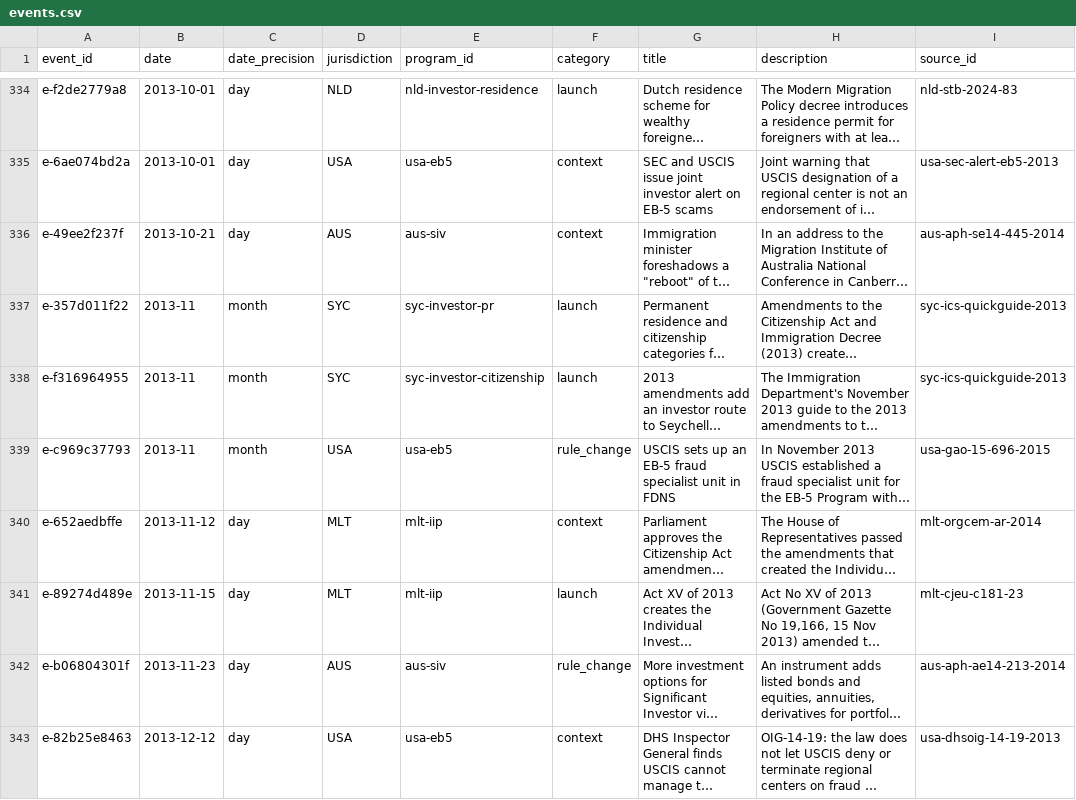
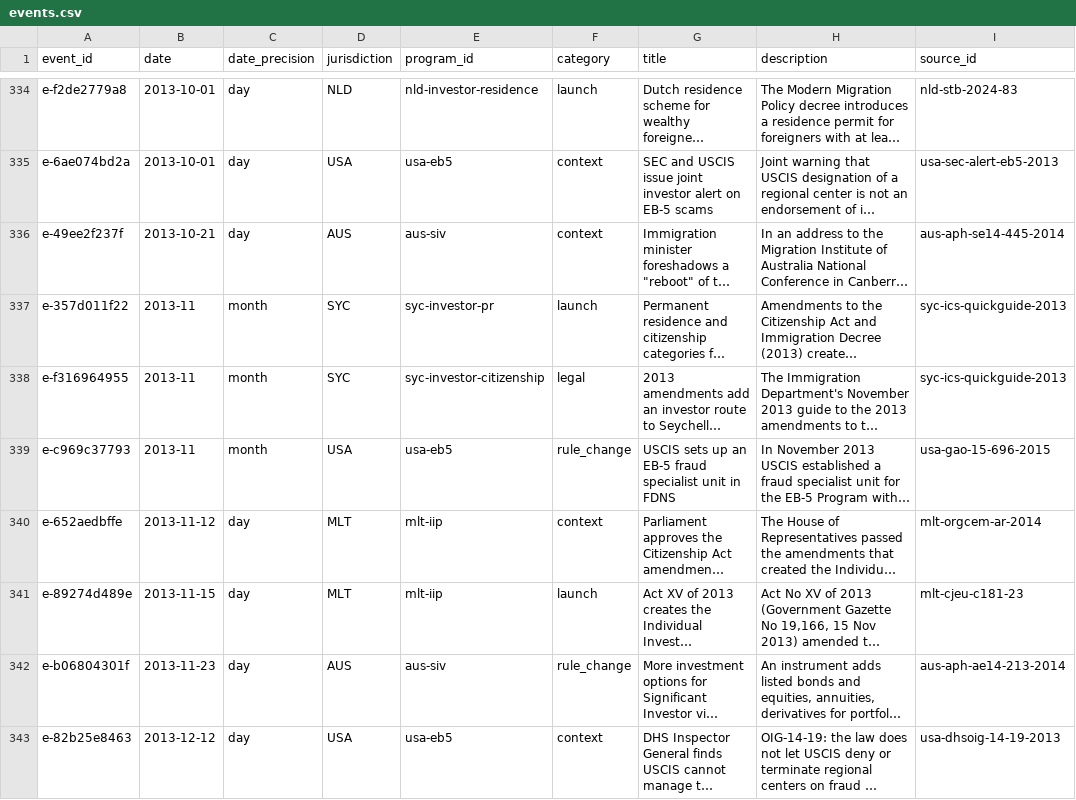
Before and after one commit to oscarleoo/data, a CSV file: topics/cbi/data/events.csv, drawn as a sheet; only a part is shown, gaps mark what is left out; long unchanged cells end in …; the diff covers the shown part only; the diff names each change by its address in the sheet, - before the commit and + after, or states it on an @@ line.

```diff
--- a/topics/cbi/data/events.csv
+++ b/topics/cbi/data/events.csv
-F338 (category): launch
+F338 (category): legal
```
Also changed, not shown: 2 added rows, 1 removed row and 1 edited cell elsewhere in this file, topics/cbi/data/programs.csv, 4 other files.
